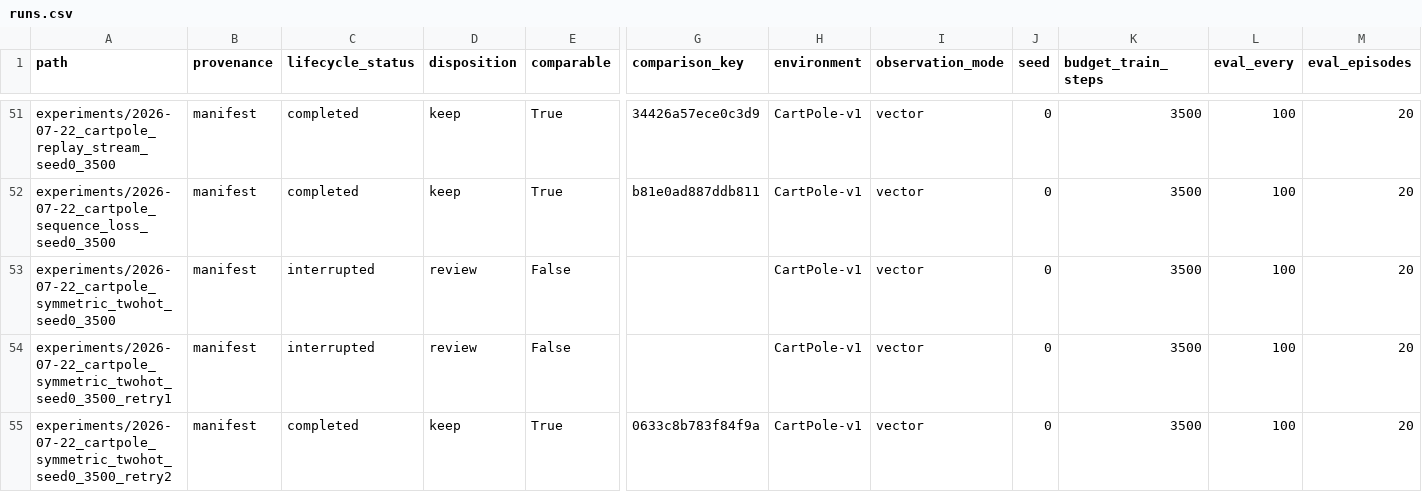
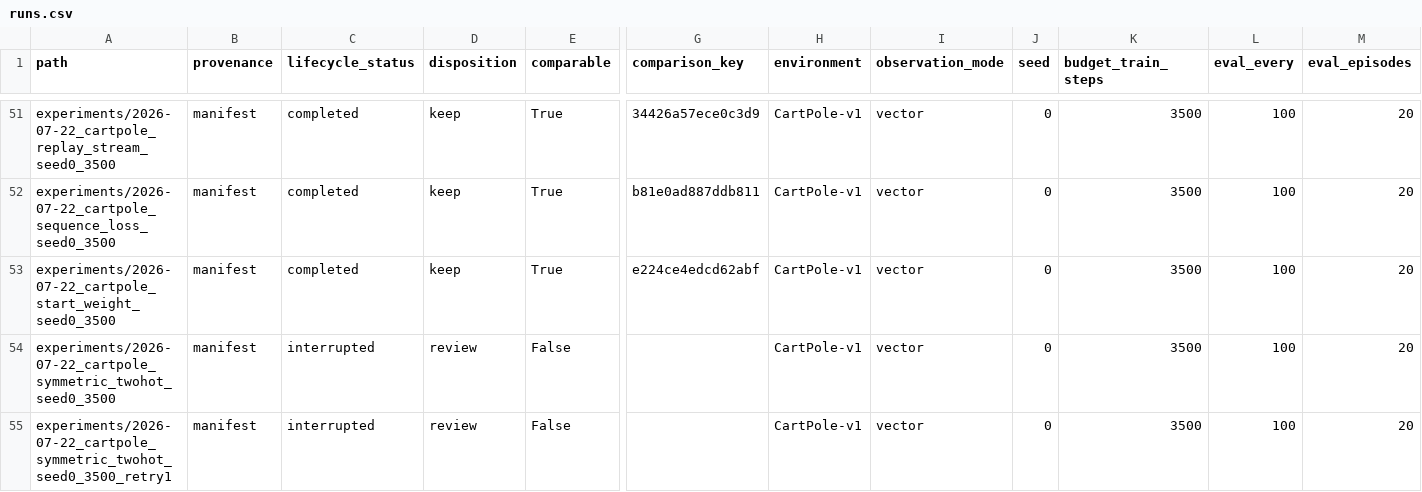
Before and after one commit to thajpo/SleepyDreamyV3, a CSV file: reports/runs.csv, drawn as a sheet; only a part is shown, gaps mark what is left out; the shorter side is filled out with more unchanged rows; rows hold the shown columns only; the diff names each change by its address in the sheet, - before the commit and + after, or states it on an @@ line.

Commit message:
docs(research): record imagination start canary

```diff
--- a/reports/runs.csv
+++ b/reports/runs.csv
+row 53: experiments/2026-07-22_cartpole_start_weight_seed0_3500 | manifest | completed | keep | True | e224ce4edcd62abf | CartPole-v1 | vector | 0 | 3500 | 100 | 20
```
Also changed, not shown: 2 other files.
